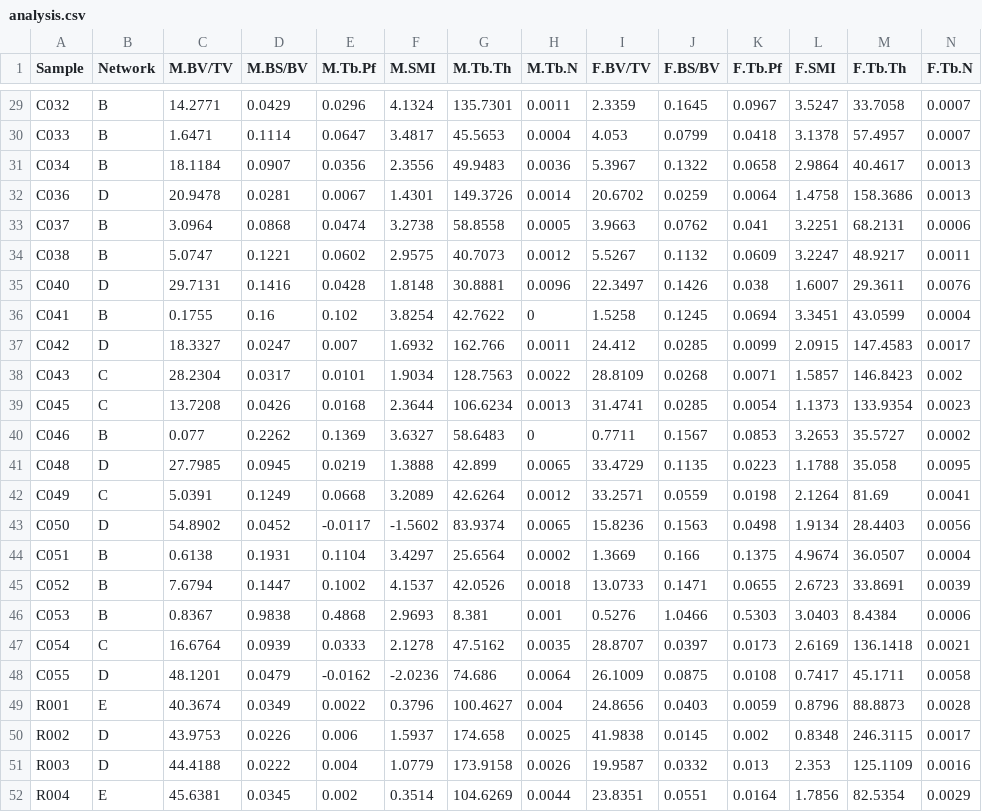
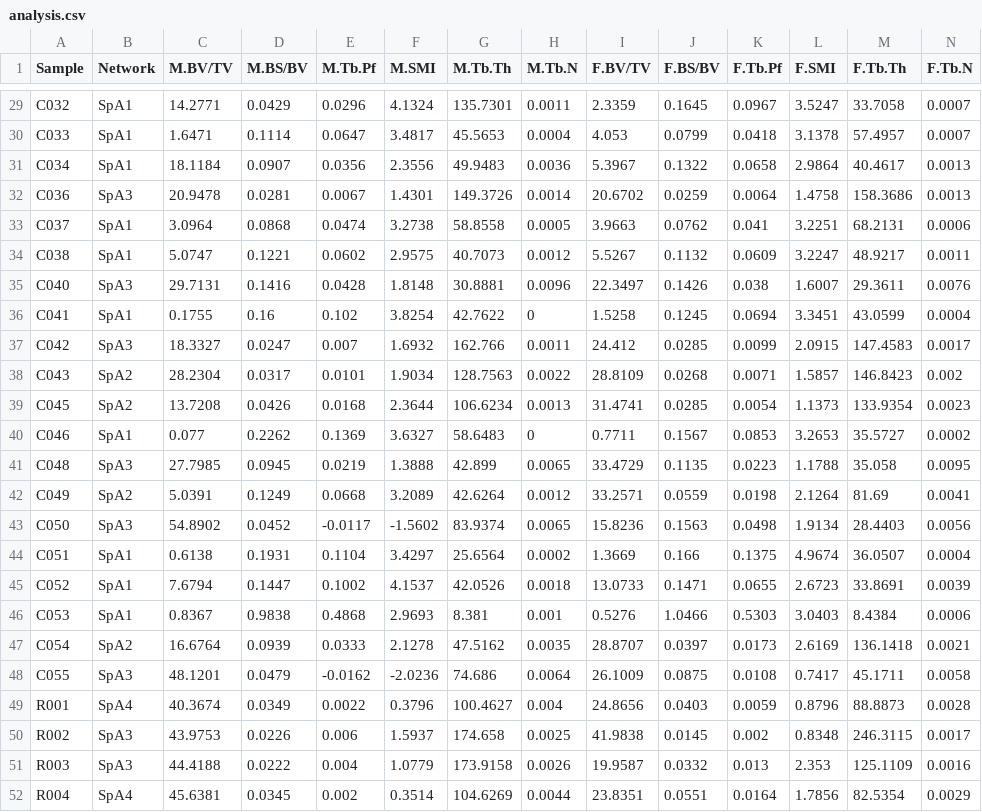
Before and after one commit to CKYcyan/Micro-CT_and_Molecular_of_Doridida, a CSV file: Doridida spicule and phylogeny/data/analysis.csv, drawn as a sheet; only a part is shown, gaps mark what is left out; the diff covers the shown part only; the diff names each change by its address in the sheet, - before the commit and + after, or states it on an @@ line.

```diff
--- a/Doridida spicule and phylogeny/data/analysis.csv
+++ b/Doridida spicule and phylogeny/data/analysis.csv
-B29:B31 (Network): B
+B29:B31 (Network): SpA1
-B32 (Network): D
+B32 (Network): SpA3
-B33:B34 (Network): B
+B33:B34 (Network): SpA1
-B35 (Network): D
+B35 (Network): SpA3
-B36 (Network): B
+B36 (Network): SpA1
-B37 (Network): D
+B37 (Network): SpA3
-B38:B39 (Network): C
+B38:B39 (Network): SpA2
-B40 (Network): B
+B40 (Network): SpA1
-B41 (Network): D
+B41 (Network): SpA3
-B42 (Network): C
+B42 (Network): SpA2
-B43 (Network): D
+B43 (Network): SpA3
-B44:B46 (Network): B
+B44:B46 (Network): SpA1
-B47 (Network): C
+B47 (Network): SpA2
-B48 (Network): D
+B48 (Network): SpA3
-B49 (Network): E
+B49 (Network): SpA4
-B50:B51 (Network): D
+B50:B51 (Network): SpA3
-B52 (Network): E
+B52 (Network): SpA4
```
Also changed, not shown: 27 edited cells elsewhere in this file, Morphological_Analysis/analysis.csv, 58 other files.
